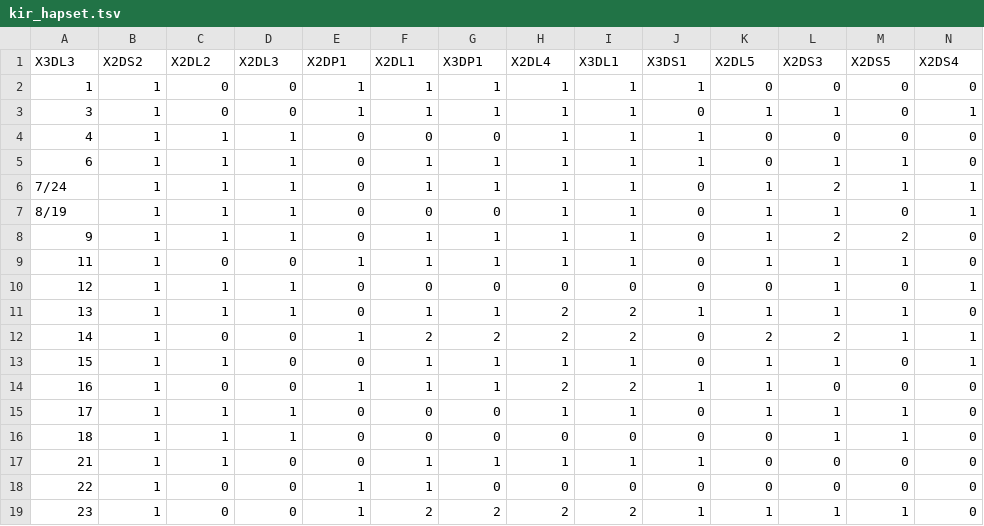
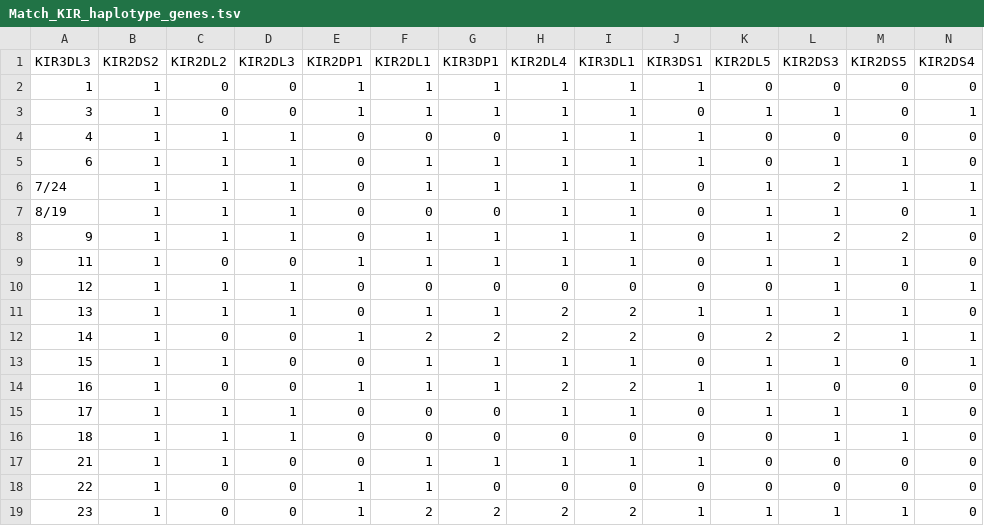
Before and after one commit to Genentech/midasHLA, a TSV file: MiDAS/inst/extdata/Match_KIR_haplotype_genes.tsv (was MiDAS/inst/extdata/kir_hapset.tsv), drawn as a sheet; only a part is shown; removed rows and columns are numbered as before the commit, all else as after; rows hold the shown columns only; the diff names each change by its address in the sheet, - before the commit and + after, or states it on an @@ line.

Commit message:
rename KIR genes to addhere with nomenclature; rename Match file to addhere with naming scheme for other files

```diff
--- a/MiDAS/inst/extdata/kir_hapset.tsv
+++ b/MiDAS/inst/extdata/Match_KIR_haplotype_genes.tsv
-row 1: X3DL3 | X2DS2 | X2DL2 | X2DL3 | X2DP1 | X2DL1 | X3DP1 | X2DL4 | X3DL1 | X3DS1 | X2DL5 | X2DS3 | X2DS5 | X2DS4
+row 1: KIR3DL3 | KIR2DS2 | KIR2DL2 | KIR2DL3 | KIR2DP1 | KIR2DL1 | KIR3DP1 | KIR2DL4 | KIR3DL1 | KIR3DS1 | KIR2DL5 | KIR2DS3 | KIR2DS5 | KIR2DS4
```
Also changed, not shown: 2 other files.
